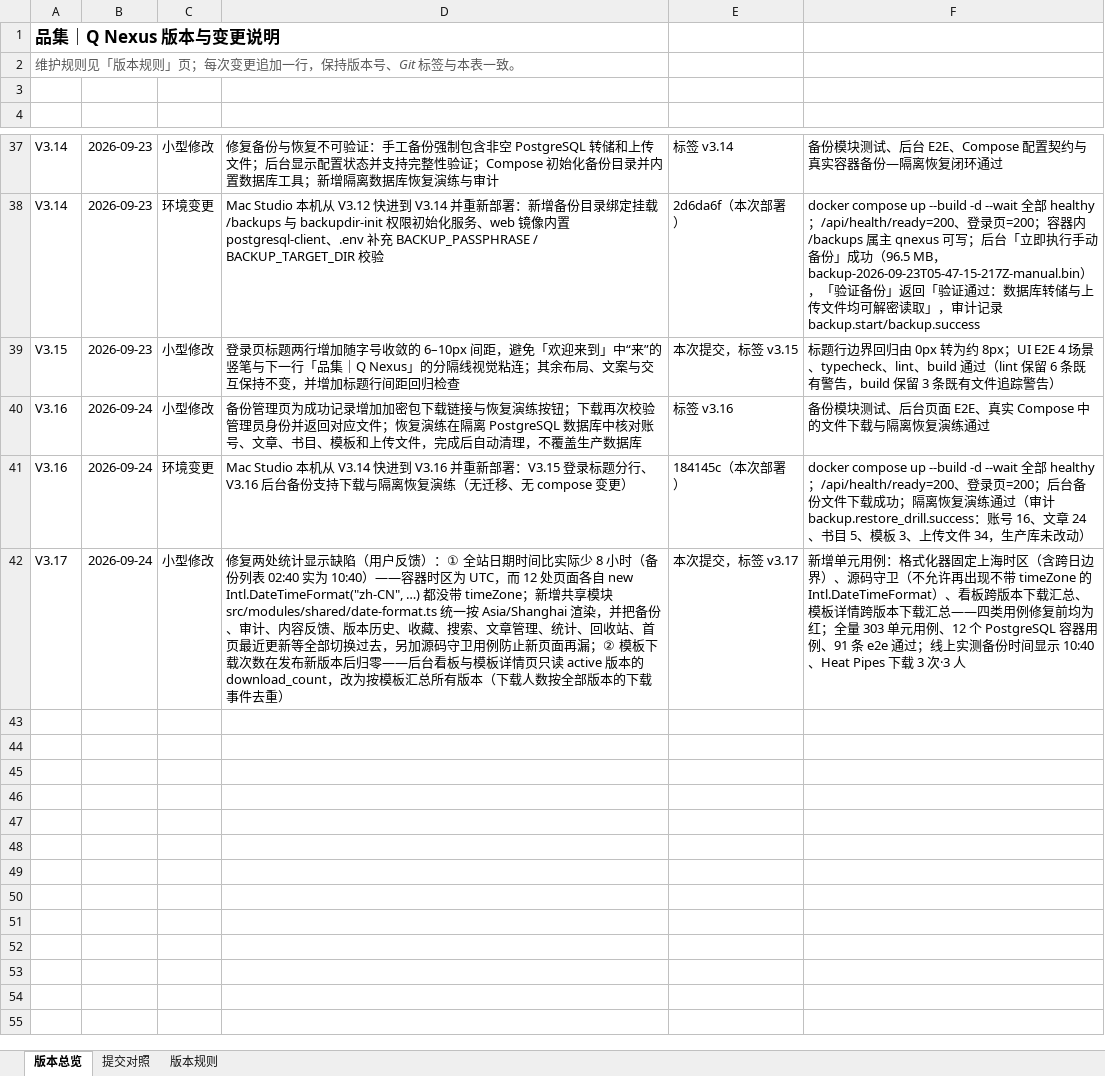
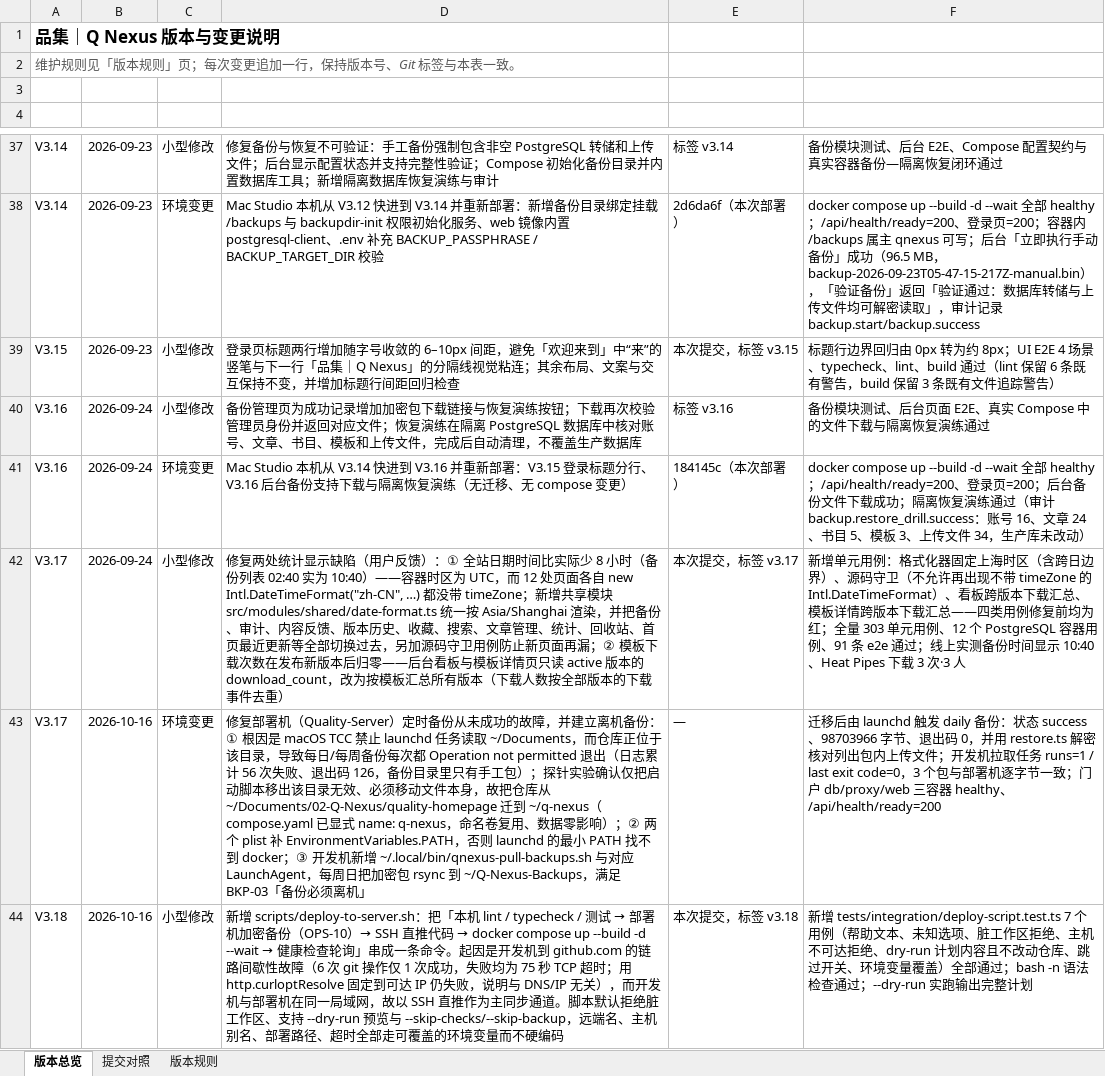
Before and after one commit to profundity-max/quality-homepage, an Excel workbook: Q-Nexus项目变更说明.xlsx, sheet 版本总览, drawn as a sheet; only a part is shown, gaps mark what is left out; values as stored, in another font and other column widths than the file's, no borders; the diff names each change by its address in the sheet, - before the commit and + after, or states it on an @@ line.

Commit message:
feat: add one-command SSH deploy script for the Mac Studio server (V3.18)
开发机到 github.com 的链路在本网络下间歇性故障：6 次 git 操作仅 1 次成功，
失败均为 75 秒 TCP 超时；用 http.curloptResolve 固定到可达 IP 仍失败，
说明与 DNS/IP 无关。开发机与部署机同处一个局域网，因此新增 SSH 直推通道。

scripts/deploy-to-server.sh 把「本机 lint / typecheck / 测试 → 部署机加密备份
（OPS-10）→ 推送代码 → docker compose up --build -d --wait → 健康检查轮询」
串成一条命令：

- 默认拒绝脏工作区，避免部署机拿到与预期不同的代码
- 推送后核对部署机与本机停在同一提交
- 支持 --dry-run 预览计划，以及 --skip-checks / --skip-backup
- 远端名、主机别名、部署路径、超时全部走 Q_NEXUS_DEPLOY_* 环境变量，
  不把环境相关值硬编码进仓库

新增 tests/integration/deploy-script.test.ts：7 个用例覆盖帮助文本、未知选项、
脏工作区拒绝、主机不可达拒绝、dry-run 计划内容且不改动仓库、跳过开关、
环境变量覆盖。测试用替身 ssh 并复制脚本到临时仓库，不触碰真实部署机。

同步更新 VERSION、docs/versioning.md 与 Q-Nexus项目变更说明.xlsx。

```diff
--- a/Q-Nexus项目变更说明.xlsx (sheet 版本总览)
+++ b/Q-Nexus项目变更说明.xlsx (sheet 版本总览)
+row 43: V3.17 | 2026-10-16 | 环境变更 | 修复部署机（Quality-Server）定时备份从未成功的故障，并建立离机备份：① 根因是 macOS TCC 禁止 launchd 任务读取 ~/Documents，而仓库正位于该目录，导致每日/每周备份每次都 Operation not permitted 退出（日志累计 56 次失败、退出码 126，备份目录里只有手工包）；探针实验确认仅把启动脚本移出该目录无效、必须移动文件本身，故把仓库从 ~/Documents/02-Q-Nexus/quality-homepage 迁到 ~/q-nexus（compose.yaml 已显式 name: q-nexus，命名卷复用、数据零影响）；② 两个 plist 补 EnvironmentVariables.PATH，否则 launchd 的最小 PATH 找不到 docker；③ 开发机新增 ~/.local/bin/qnexus-pull-backups.sh 与对应 LaunchAgent，每周日把加密包 rsync 到 ~/Q-Nexus-Backups，满足 BKP-03「备份必须离机」 | — | 迁移后由 launchd 触发 daily 备份：状态 success、98703966 字节、退出码 0，并用 restore.ts 解密核对列出包内上传文件；开发机拉取任务 runs=1 / last exit code=0，3 个包与部署机逐字节一致；门户 db/proxy/web 三容器 healthy、/api/health/ready=200
+row 44: V3.18 | 2026-10-16 | 小型修改 | 新增 scripts/deploy-to-server.sh：把「本机 lint / typecheck / 测试 → 部署机加密备份（OPS-10）→ SSH 直推代码 → docker compose up --build -d --wait → 健康检查轮询」串成一条命令。起因是开发机到 github.com 的链路间歇性故障（6 次 git 操作仅 1 次成功，失败均为 75 秒 TCP 超时；用 http.curloptResolve 固定到可达 IP 仍失败，说明与 DNS/IP 无关），而开发机与部署机在同一局域网，故以 SSH 直推作为主同步通道。脚本默认拒绝脏工作区、支持 --dry-run 预览与 --skip-checks/--skip-backup，远端名、主机别名、部署路径、超时全部走可覆盖的环境变量而不硬编码 | 本次提交，标签 v3.18 | 新增 tests/integration/deploy-script.test.ts 7 个用例（帮助文本、未知选项、脏工作区拒绝、主机不可达拒绝、dry-run 计划内容且不改动仓库、跳过开关、环境变量覆盖）全部通过；bash -n 语法检查通过；--dry-run 实跑输出完整计划
```
Also changed, not shown: sheet 提交对照, 6 other files.
